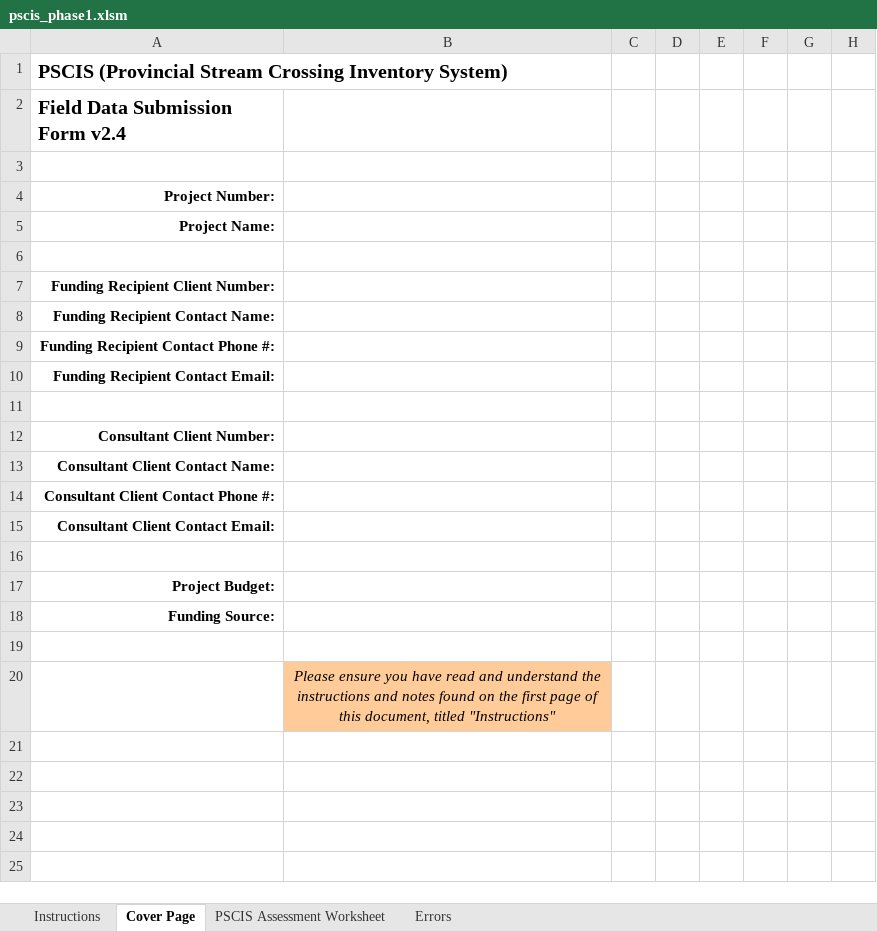
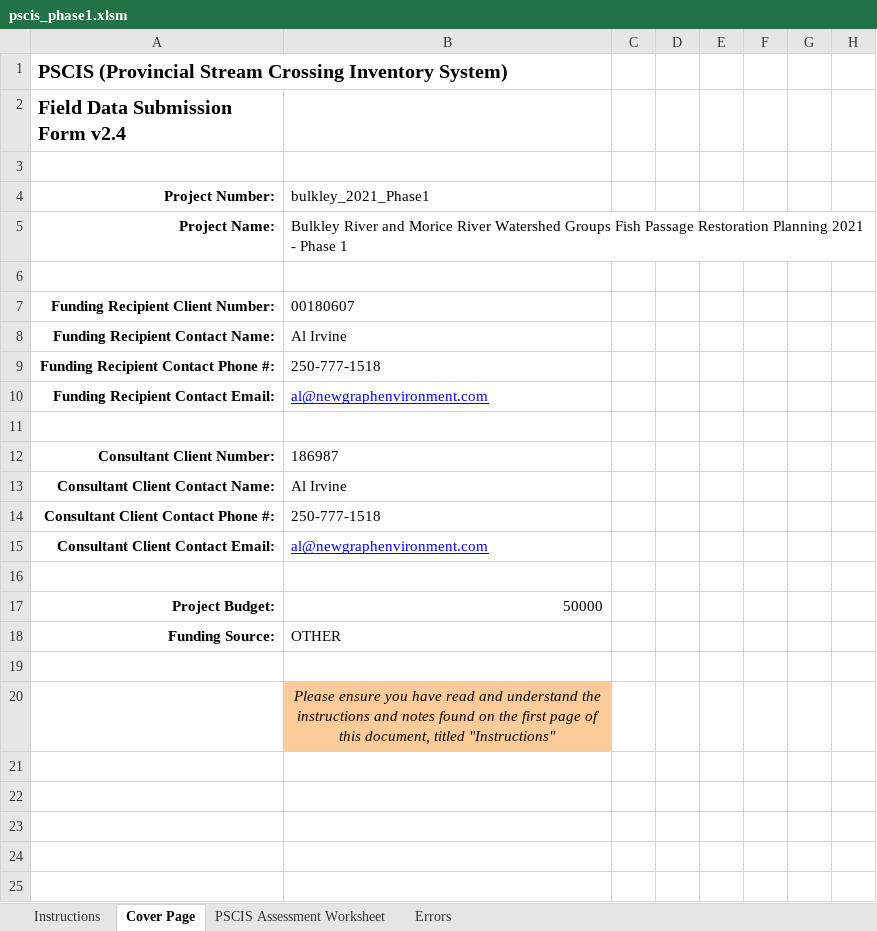
Before and after one commit to lucy-schick/fish_passage_skeena_2021_reporting, an Excel workbook: data/pscis_phase1.xlsm, sheet Cover Page, drawn as a sheet; only a part is shown; values as stored, in another font and other column widths than the file's, no borders; conditional formats not drawn; the diff names each change by its address in the sheet, - before the commit and + after, or states it on an @@ line.

```diff
--- a/data/pscis_phase1.xlsm (sheet Cover Page)
+++ b/data/pscis_phase1.xlsm (sheet Cover Page)
-B4: (empty)
+B4: bulkley_2021_Phase1
-B5: (empty)
+B5: Bulkley River and Morice River Watershed Groups Fish Passage Restoration Planning 2021 - Phase 1
-B7: (empty)
+B7: 00180607
-B8: (empty)
+B8: Al Irvine
-B9: (empty)
+B9: 250-777-1518
-B10: (empty)
+B10: al@newgraphenvironment.com
-B12: (empty)
+B12: 186987
-B13: (empty)
+B13: Al Irvine
-B14: (empty)
+B14: 250-777-1518
-B15: (empty)
+B15: al@newgraphenvironment.com
-B17: (empty)
+B17: 50000
-B18: (empty)
+B18: OTHER
```
Also changed, not shown: sheet PSCIS Assessment Worksheet, sheet Errors, formulas that keep their value, data/pscis_phase2.xlsm, data/pscis_reassessments.xlsm, 2 other files.
